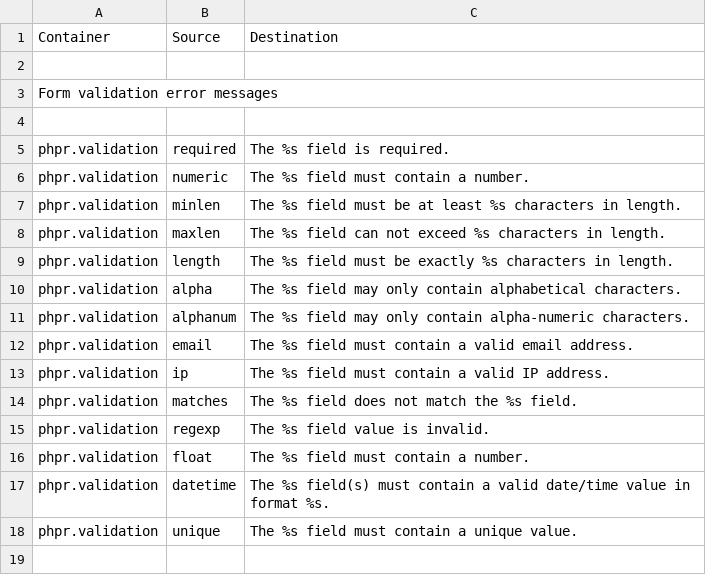
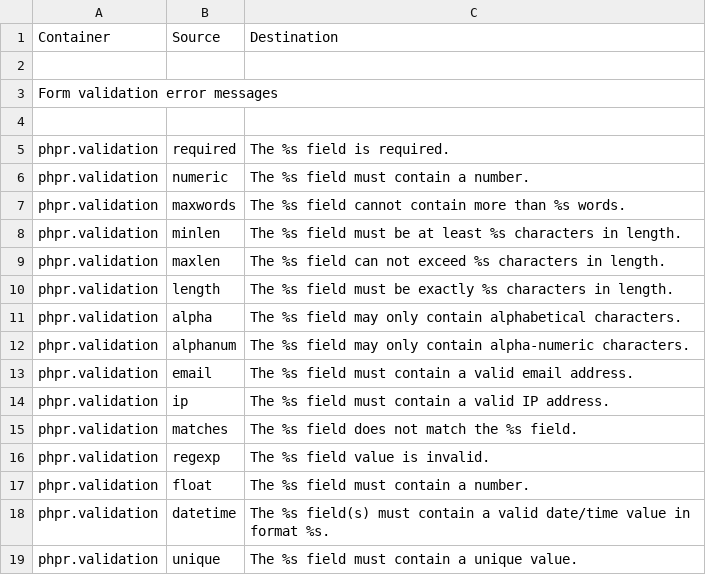
Before and after one commit to damanic/ls1-phproad, a CSV file: src/phproad/modules/phpr/locale/validation.en_xx.csv, drawn as a sheet; the diff names each change by its address in the sheet, - before the commit and + after, or states it on an @@ line.

```diff
--- a/src/phproad/modules/phpr/locale/validation.en_xx.csv
+++ b/src/phproad/modules/phpr/locale/validation.en_xx.csv
+row 7: phpr.validation | maxwords | The %s field cannot contain more than %s words.
```
Also changed, not shown: 17 other files.
